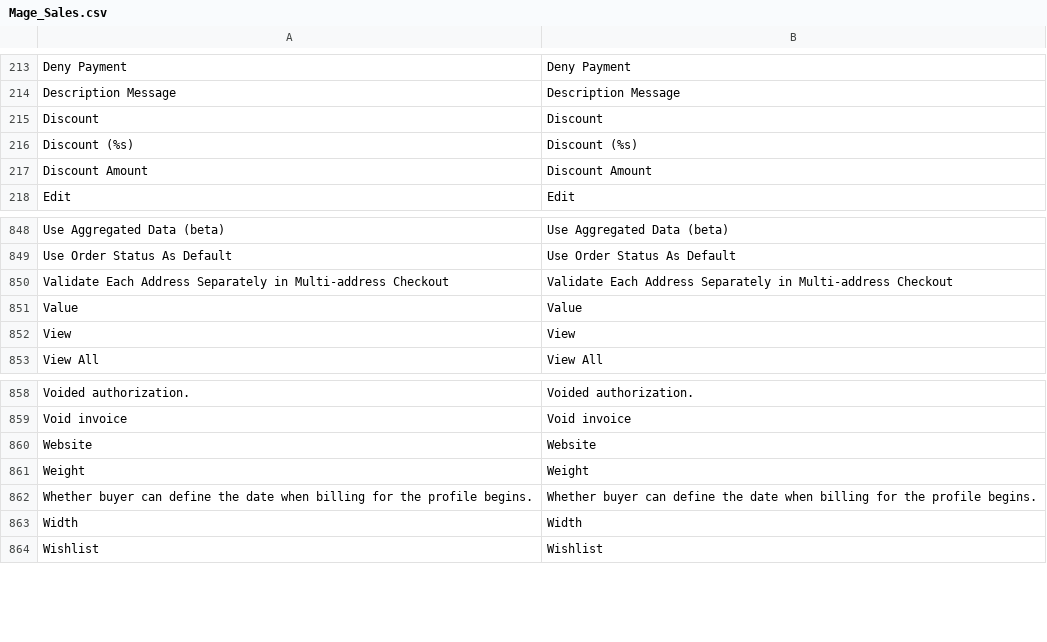
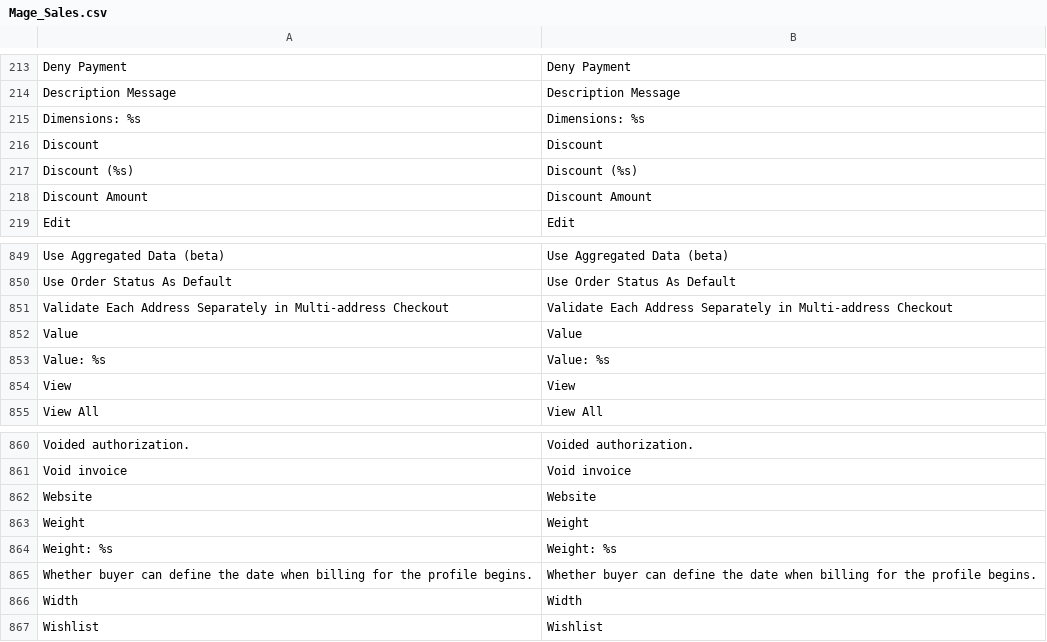
Before and after one commit to MahoCommerce/maho, a CSV file: app/locale/en_US/Mage_Sales.csv, drawn as a sheet; only a part is shown, gaps mark what is left out.

```diff
--- a/app/locale/en_US/Mage_Sales.csv
+++ b/app/locale/en_US/Mage_Sales.csv
@@ -214,2 +214,3 @@
 "Description Message","Description Message"
+"Dimensions: %s","Dimensions: %s"
 "Discount","Discount"
@@ -851,2 +852,3 @@
 "Value","Value"
+"Value: %s","Value: %s"
 "View","View"
@@ -861,2 +863,3 @@
 "Weight","Weight"
+"Weight: %s","Weight: %s"
 "Whether buyer can define the date when billing for the profile begins.","Whether buyer can define the date when billing for the profile begins."
```
Also changed, not shown: app/locale/en_US/Mage_Core.csv, 5 other files.
